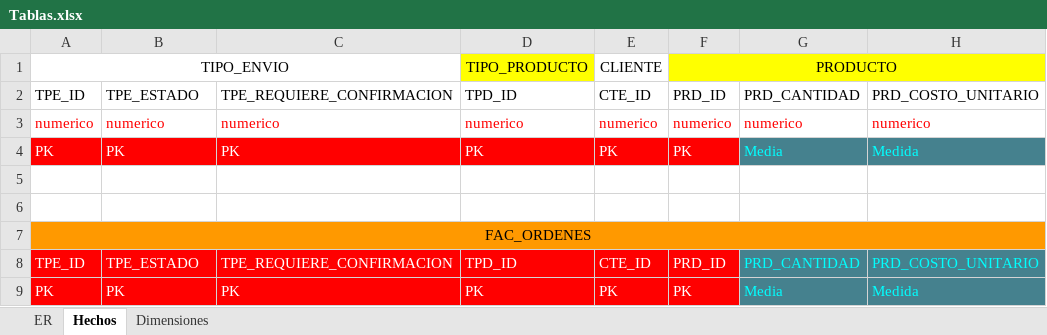
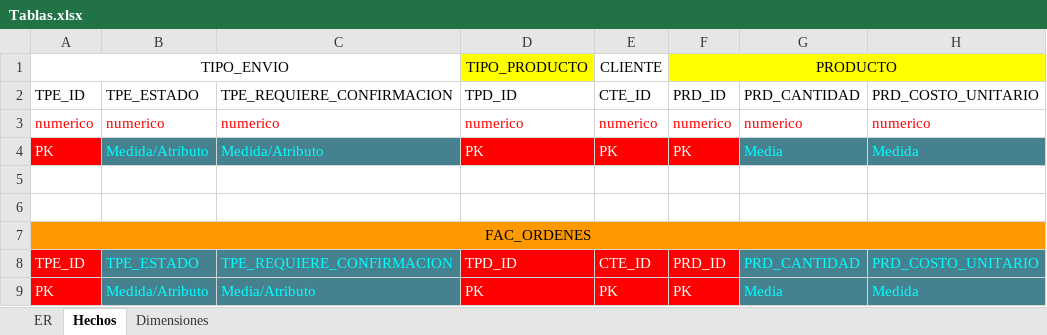
Before and after one commit to JoanEsquivel/proyecto-warehouse, an Excel workbook: Tablas.xlsx, sheet Hechos, drawn as a sheet; only a part is shown; values as stored, in another font and other column widths than the file's, no borders; charts and pictures not drawn; the diff names each change by its address in the sheet, - before the commit and + after, or states it on an @@ line.

Commit message:
fix: ultima version del excel

```diff
--- a/Tablas.xlsx (sheet Hechos)
+++ b/Tablas.xlsx (sheet Hechos)
-B4: PK
+B4: Medida/Atributo
@@ B4:C4 fill: #FF0000 → #45818E, text colour: #FFFFFF → #00FFFF @@
-C4: PK
+C4: Medida/Atributo
@@ B8:C9 fill: #FF0000 → #45818E, text colour: #FFFFFF → #00FFFF @@
-B9: PK
+B9: Medida/Atributo
-C9: PK
+C9: Media/Atributo
```
